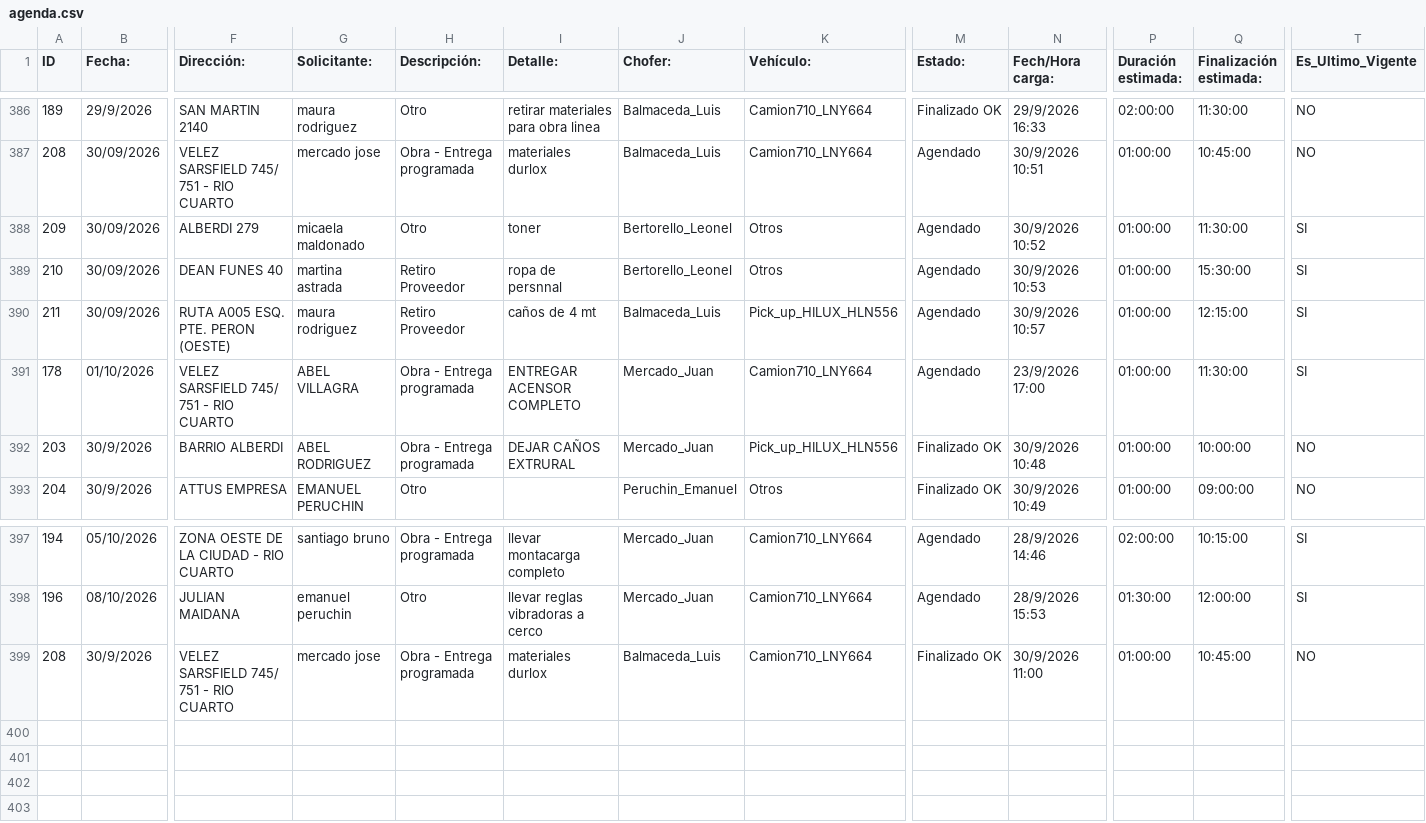
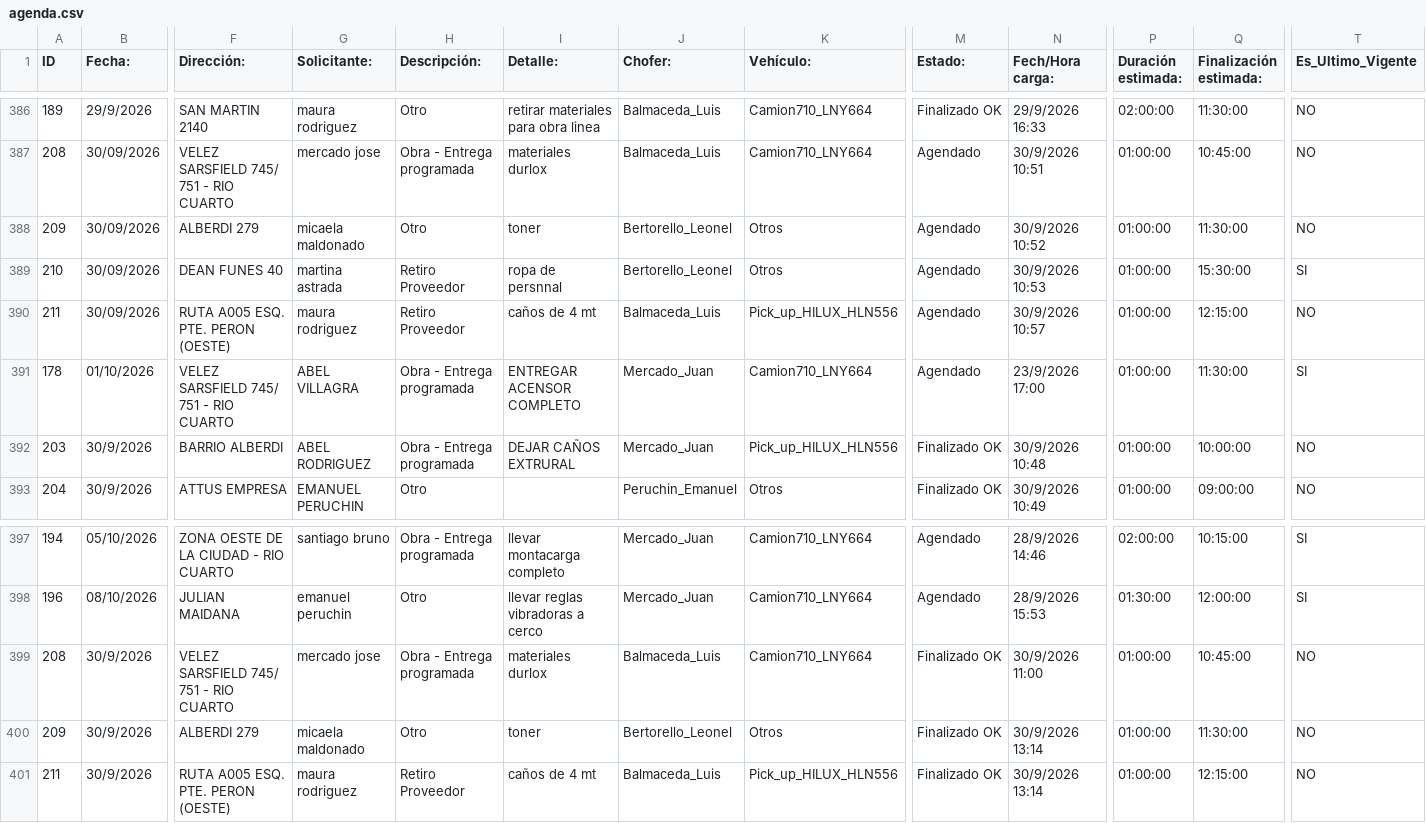
Before and after one commit to MEugenia96/agenda-deposito, a CSV file: agenda.csv, drawn as a sheet; only a part is shown, gaps mark what is left out; rows hold the shown columns only; the diff names each change by its address in the sheet, - before the commit and + after, or states it on an @@ line.

Commit message:
Auto-update agenda

```diff
--- a/agenda.csv
+++ b/agenda.csv
-T388 (Es_Ultimo_Vigente): SI
+T388 (Es_Ultimo_Vigente): NO
-T390 (Es_Ultimo_Vigente): SI
+T390 (Es_Ultimo_Vigente): NO
+row 400: 209 | 30/9/2026 | ALBERDI 279 | micaela maldonado | Otro | toner | Bertorello_Leonel | Otros | Finalizado OK | 30/9/2026 13:14 | 01:00:00 | 11:30:00 | NO
+row 401: 211 | 30/9/2026 | RUTA A005 ESQ. PTE. PERON (OESTE) | maura rodriguez | Retiro Proveedor | caños de 4 mt | Balmaceda_Luis | Pick_up_HILUX_HLN556 | Finalizado OK | 30/9/2026 13:14 | 01:00:00 | 12:15:00 | NO
```
